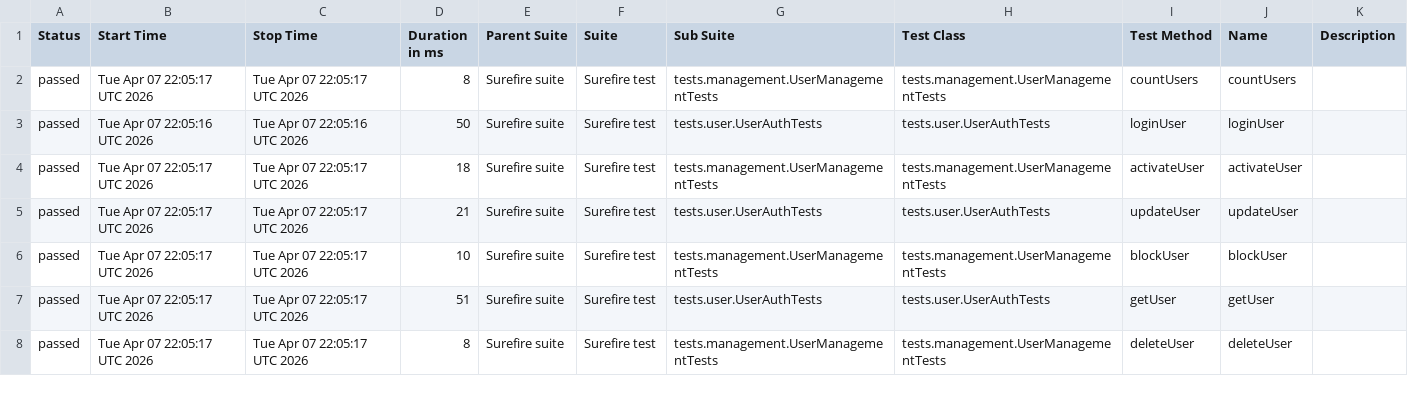
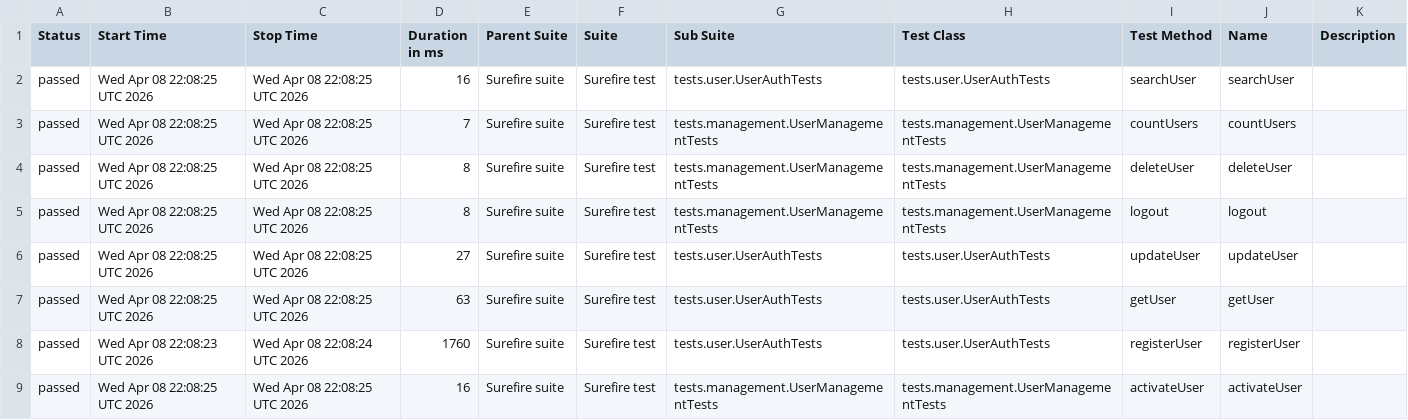
Before and after one commit to Ruturaj0861/user-restAssured, a CSV file: data/suites.csv, drawn as a sheet; only a part is shown; the diff covers the shown part only.

```diff
--- a/data/suites.csv
+++ b/data/suites.csv
@@ -1,8 +1,9 @@
 "Status","Start Time","Stop Time","Duration in ms","Parent Suite","Suite","Sub Suite","Test Class","Test Method","Name","Description"
-"passed","Tue Apr 07 22:05:17 UTC 2026","Tue Apr 07 22:05:17 UTC 2026","8","Surefire suite","Surefire test","tests.management.UserManagementTests","tests.management.UserManagementTests","countUsers","countUsers",""
-"passed","Tue Apr 07 22:05:16 UTC 2026","Tue Apr 07 22:05:16 UTC 2026","50","Surefire suite","Surefire test","tests.user.UserAuthTests","tests.user.UserAuthTests","loginUser","loginUser",""
-"passed","Tue Apr 07 22:05:17 UTC 2026","Tue Apr 07 22:05:17 UTC 2026","18","Surefire suite","Surefire test","tests.management.UserManagementTests","tests.management.UserManagementTests","activateUser","activateUser",""
-"passed","Tue Apr 07 22:05:17 UTC 2026","Tue Apr 07 22:05:17 UTC 2026","21","Surefire suite","Surefire test","tests.user.UserAuthTests","tests.user.UserAuthTests","updateUser","updateUser",""
-"passed","Tue Apr 07 22:05:17 UTC 2026","Tue Apr 07 22:05:17 UTC 2026","10","Surefire suite","Surefire test","tests.management.UserManagementTests","tests.management.UserManagementTests","blockUser","blockUser",""
-"passed","Tue Apr 07 22:05:17 UTC 2026","Tue Apr 07 22:05:17 UTC 2026","51","Surefire suite","Surefire test","tests.user.UserAuthTests","tests.user.UserAuthTests","getUser","getUser",""
-"passed","Tue Apr 07 22:05:17 UTC 2026","Tue Apr 07 22:05:17 UTC 2026","8","Surefire suite","Surefire test","tests.management.UserManagementTests","tests.management.UserManagementTests","deleteUser","deleteUser",""
+"passed","Wed Apr 08 22:08:25 UTC 2026","Wed Apr 08 22:08:25 UTC 2026","16","Surefire suite","Surefire test","tests.user.UserAuthTests","tests.user.UserAuthTests","searchUser","searchUser",""
+"passed","Wed Apr 08 22:08:25 UTC 2026","Wed Apr 08 22:08:25 UTC 2026","7","Surefire suite","Surefire test","tests.management.UserManagementTests","tests.management.UserManagementTests","countUsers","countUsers",""
+"passed","Wed Apr 08 22:08:25 UTC 2026","Wed Apr 08 22:08:25 UTC 2026","8","Surefire suite","Surefire test","tests.management.UserManagementTests","tests.management.UserManagementTests","deleteUser","deleteUser",""
+"passed","Wed Apr 08 22:08:25 UTC 2026","Wed Apr 08 22:08:25 UTC 2026","8","Surefire suite","Surefire test","tests.management.UserManagementTests","tests.management.UserManagementTests","logout","logout",""
+"passed","Wed Apr 08 22:08:25 UTC 2026","Wed Apr 08 22:08:25 UTC 2026","27","Surefire suite","Surefire test","tests.user.UserAuthTests","tests.user.UserAuthTests","updateUser","updateUser",""
+"passed","Wed Apr 08 22:08:25 UTC 2026","Wed Apr 08 22:08:25 UTC 2026","63","Surefire suite","Surefire test","tests.user.UserAuthTests","tests.user.UserAuthTests","getUser","getUser",""
+"passed","Wed Apr 08 22:08:23 UTC 2026","Wed Apr 08 22:08:24 UTC 2026","1760","Surefire suite","Surefire test","tests.user.UserAuthTests","tests.user.UserAuthTests","registerUser","registerUser",""
+"passed","Wed Apr 08 22:08:25 UTC 2026","Wed Apr 08 22:08:25 UTC 2026","16","Surefire suite","Surefire test","tests.management.UserManagementTests","tests.management.UserManagementTests","activateUser","activateUser",""
```
Also changed, not shown: 1 removed row and 10 edited cells elsewhere in this file, 34 other files.
